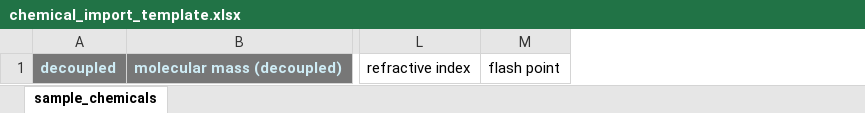
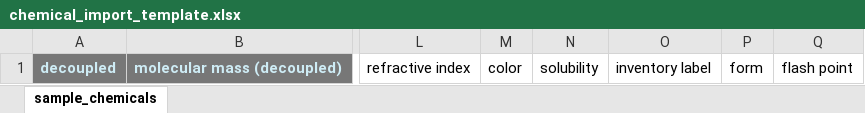
Before and after one commit to ComPlat/chemotion_ELN, an Excel workbook: public/xlsx/chemical_import_template.xlsx, sheet sample_chemicals, drawn as a sheet; only a part is shown, gaps mark what is left out; values as stored, in another font and other column widths than the file's, no borders; the diff names each change by its address in the sheet, - before the commit and + after, or states it on an @@ line.

```diff
--- a/public/xlsx/chemical_import_template.xlsx (sheet sample_chemicals)
+++ b/public/xlsx/chemical_import_template.xlsx (sheet sample_chemicals)
+column M, row 1: color
+column N, row 1: solubility
+column O, row 1: inventory label
+column P, row 1: form
```
Also changed, not shown: public/xlsx/sample_import_example.xlsx, public/xlsx/sample_import_template_01.xlsx, 4 other files.
